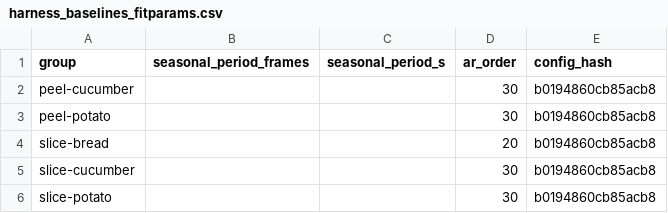
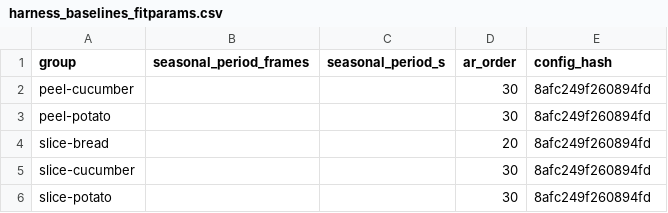
Before and after one commit to Jiayi459/TouchAnything, a CSV file: docs/harness_baselines_fitparams.csv, drawn as a sheet.

```diff
--- a/docs/harness_baselines_fitparams.csv
+++ b/docs/harness_baselines_fitparams.csv
@@ -1,6 +1,6 @@
 group,seasonal_period_frames,seasonal_period_s,ar_order,config_hash
-peel-cucumber,,,30,b0194860cb85acb8
-peel-potato,,,30,b0194860cb85acb8
-slice-bread,,,20,b0194860cb85acb8
-slice-cucumber,,,30,b0194860cb85acb8
-slice-potato,,,30,b0194860cb85acb8
+peel-cucumber,,,30,8afc249f260894fd
+peel-potato,,,30,8afc249f260894fd
+slice-bread,,,20,8afc249f260894fd
+slice-cucumber,,,30,8afc249f260894fd
+slice-potato,,,30,8afc249f260894fd
```
Also changed, not shown: docs/harness_baselines.csv, 28 other files.
